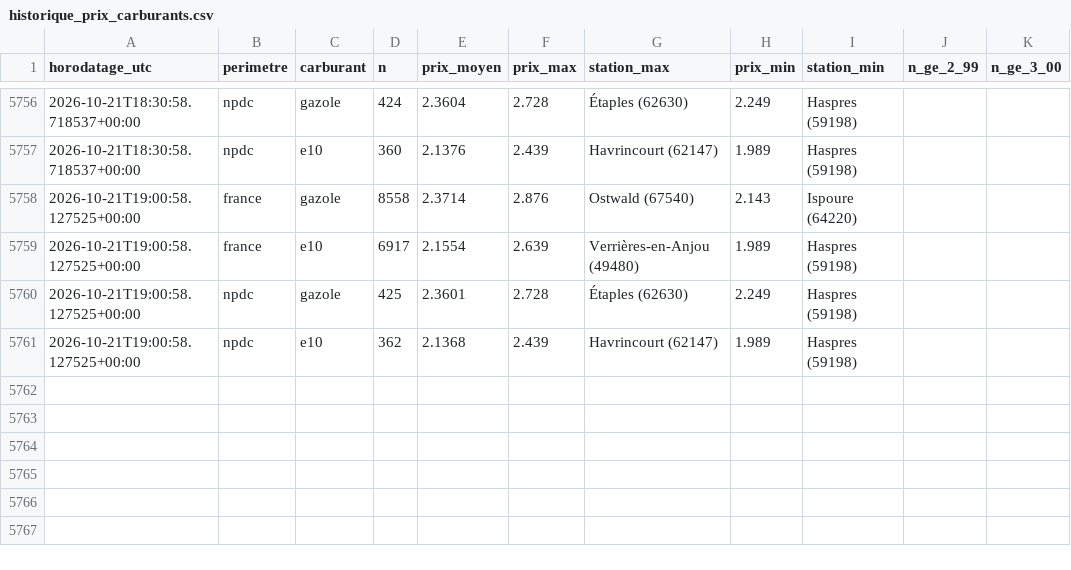
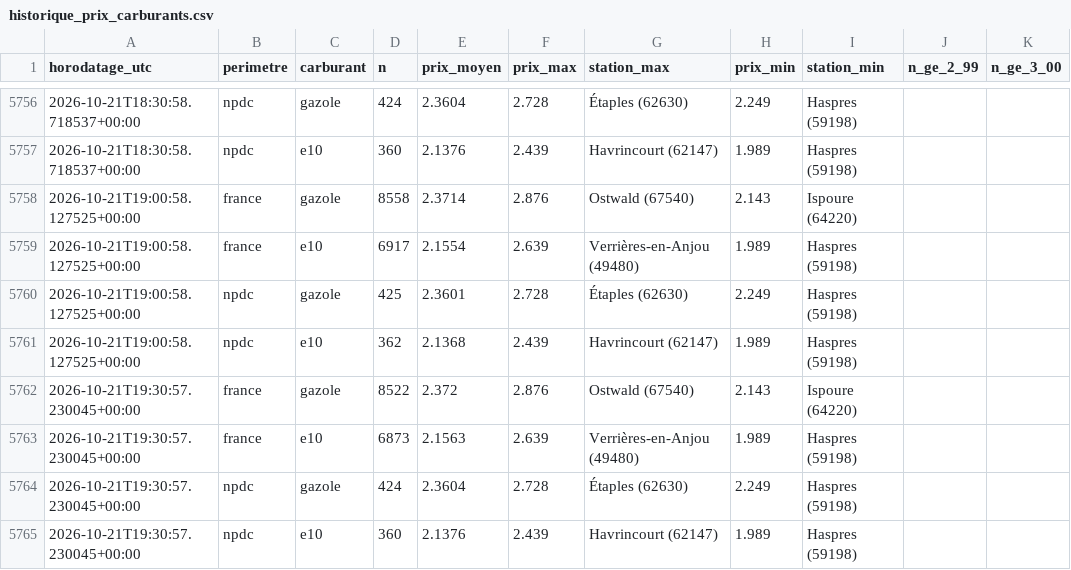
Before and after one commit to JulienDepelchin/veille-carburants, a CSV file: historique_prix_carburants.csv, drawn as a sheet; only a part is shown, gaps mark what is left out.

```diff
--- a/historique_prix_carburants.csv
+++ b/historique_prix_carburants.csv
@@ -5761 +5761,5 @@ horodatage_utc,perimetre,carburant,n,prix_moyen,prix_max,station_max,prix_min,st
 2026-10-21T19:00:58.127525+00:00,npdc,e10,362,2.1368,2.439,Havrincourt (62147),1.989,Haspres (59198)
+2026-10-21T19:30:57.230045+00:00,france,gazole,8522,2.372,2.876,Ostwald (67540),2.143,Ispoure (64220)
+2026-10-21T19:30:57.230045+00:00,france,e10,6873,2.1563,2.639,Verrières-en-Anjou (49480),1.989,Haspres (59198)
+2026-10-21T19:30:57.230045+00:00,npdc,gazole,424,2.3604,2.728,Étaples (62630),2.249,Haspres (59198)
+2026-10-21T19:30:57.230045+00:00,npdc,e10,360,2.1376,2.439,Havrincourt (62147),1.989,Haspres (59198)
```
